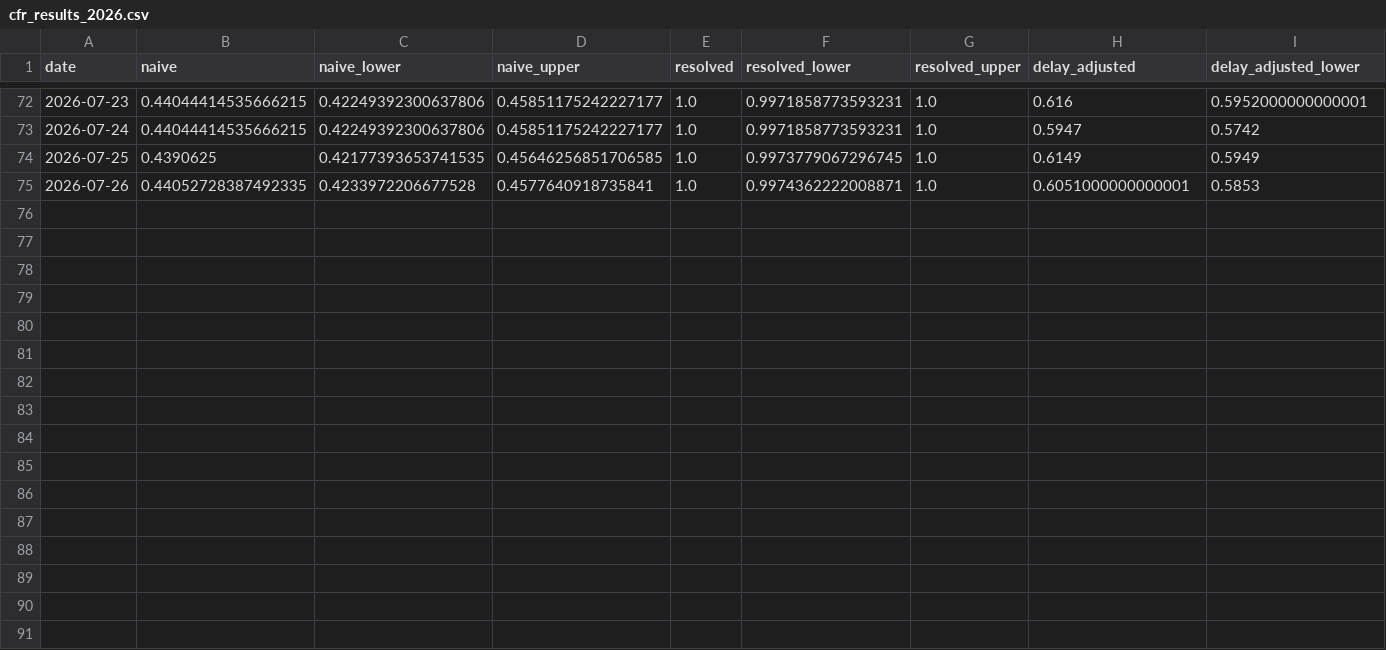
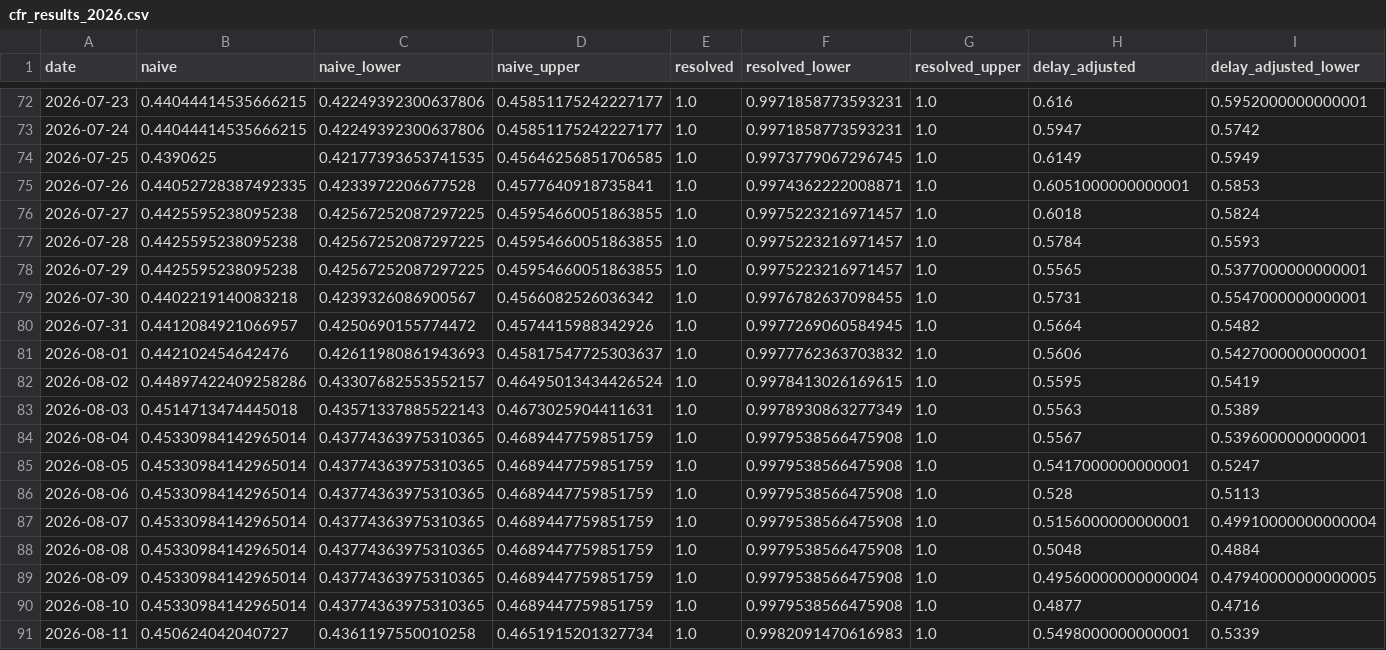
Before and after one commit to sdennett20/Historical-CFR-Estimation, a CSV file: Results/cfr_results_2026.csv, drawn as a sheet; only a part is shown, gaps mark what is left out; rows hold the shown columns only; the diff names each change by its address in the sheet, - before the commit and + after, or states it on an @@ line.

Commit message:
Updated 2026 data

```diff
--- a/Results/cfr_results_2026.csv
+++ b/Results/cfr_results_2026.csv
+row 76: 2026-07-27 | 0.4425595238095238 | 0.42567252087297225 | 0.45954660051863855 | 1.0 | 0.9975223216971457 | 1.0 | 0.6018 | 0.5824
+row 77: 2026-07-28 | 0.4425595238095238 | 0.42567252087297225 | 0.45954660051863855 | 1.0 | 0.9975223216971457 | 1.0 | 0.5784 | 0.5593
+row 78: 2026-07-29 | 0.4425595238095238 | 0.42567252087297225 | 0.45954660051863855 | 1.0 | 0.9975223216971457 | 1.0 | 0.5565 | 0.5377000000000001
+row 79: 2026-07-30 | 0.4402219140083218 | 0.4239326086900567 | 0.4566082526036342 | 1.0 | 0.9976782637098455 | 1.0 | 0.5731 | 0.5547000000000001
+row 80: 2026-07-31 | 0.4412084921066957 | 0.4250690155774472 | 0.4574415988342926 | 1.0 | 0.9977269060584945 | 1.0 | 0.5664 | 0.5482
+row 81: 2026-08-01 | 0.442102454642476 | 0.42611980861943693 | 0.45817547725303637 | 1.0 | 0.9977762363703832 | 1.0 | 0.5606 | 0.5427000000000001
+row 82: 2026-08-02 | 0.44897422409258286 | 0.43307682553552157 | 0.46495013434426524 | 1.0 | 0.9978413026169615 | 1.0 | 0.5595 | 0.5419
+row 83: 2026-08-03 | 0.4514713474445018 | 0.43571337885522143 | 0.4673025904411631 | 1.0 | 0.9978930863277349 | 1.0 | 0.5563 | 0.5389
+row 84: 2026-08-04 | 0.45330984142965014 | 0.43774363975310365 | 0.4689447759851759 | 1.0 | 0.9979538566475908 | 1.0 | 0.5567 | 0.5396000000000001
+row 85: 2026-08-05 | 0.45330984142965014 | 0.43774363975310365 | 0.4689447759851759 | 1.0 | 0.9979538566475908 | 1.0 | 0.5417000000000001 | 0.5247
+row 86: 2026-08-06 | 0.45330984142965014 | 0.43774363975310365 | 0.4689447759851759 | 1.0 | 0.9979538566475908 | 1.0 | 0.528 | 0.5113
+row 87: 2026-08-07 | 0.45330984142965014 | 0.43774363975310365 | 0.4689447759851759 | 1.0 | 0.9979538566475908 | 1.0 | 0.5156000000000001 | 0.49910000000000004
+row 88: 2026-08-08 | 0.45330984142965014 | 0.43774363975310365 | 0.4689447759851759 | 1.0 | 0.9979538566475908 | 1.0 | 0.5048 | 0.4884
+row 89: 2026-08-09 | 0.45330984142965014 | 0.43774363975310365 | 0.4689447759851759 | 1.0 | 0.9979538566475908 | 1.0 | 0.49560000000000004 | 0.47940000000000005
+row 90: 2026-08-10 | 0.45330984142965014 | 0.43774363975310365 | 0.4689447759851759 | 1.0 | 0.9979538566475908 | 1.0 | 0.4877 | 0.4716
+row 91: 2026-08-11 | 0.450624042040727 | 0.4361197550010258 | 0.4651915201327734 | 1.0 | 0.9982091470616983 | 1.0 | 0.5498000000000001 | 0.5339
```
Also changed, not shown: 2 other files.
